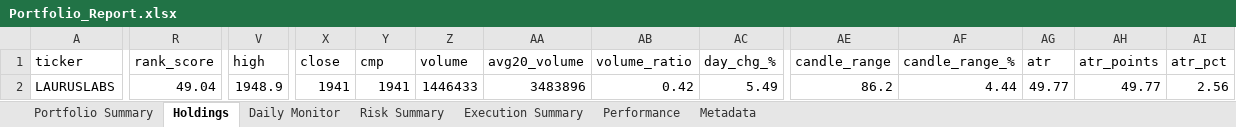
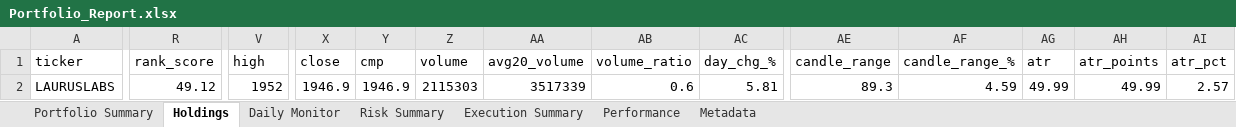
Before and after one commit to PavanSaiNekkala/Scanner, an Excel workbook: scanner_monitor/reports/latest/Portfolio_Report.xlsx, sheet Holdings, drawn as a sheet; only a part is shown, gaps mark what is left out; values as stored, in another font and other column widths than the file's, no borders; the diff covers the shown part only; the diff names each change by its address in the sheet, - before the commit and + after, or states it on an @@ line.

```diff
--- a/scanner_monitor/reports/latest/Portfolio_Report.xlsx (sheet Holdings)
+++ b/scanner_monitor/reports/latest/Portfolio_Report.xlsx (sheet Holdings)
-R2 (rank_score): 49.04
+R2 (rank_score): 49.12
-V2 (high): 1948.9
+V2 (high): 1952
-X2 (close): 1941
+X2 (close): 1946.9
-Y2 (cmp): 1941
+Y2 (cmp): 1946.9
-Z2 (volume): 1446433
+Z2 (volume): 2115303
-AA2 (avg20_volume): 3483896
+AA2 (avg20_volume): 3517339
-AB2 (volume_ratio): 0.42
+AB2 (volume_ratio): 0.6
-AC2 (day_chg_%): 5.49
+AC2 (day_chg_%): 5.81
-AE2 (candle_range): 86.2
+AE2 (candle_range): 89.3
-AF2 (candle_range_%): 4.44
+AF2 (candle_range_%): 4.59
-AG2 (atr): 49.77
+AG2 (atr): 49.99
-AH2 (atr_points): 49.77
+AH2 (atr_points): 49.99
-AI2 (atr_pct): 2.56
+AI2 (atr_pct): 2.57
```
Also changed, not shown: 84 edited cells elsewhere in this sheet, sheet Daily Monitor, sheet Risk Summary, sheet Metadata, 14 other files.
